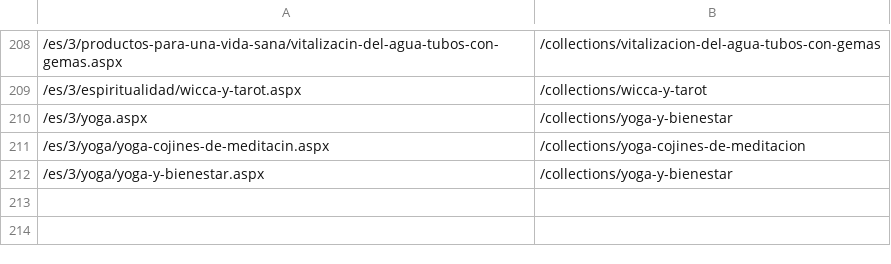
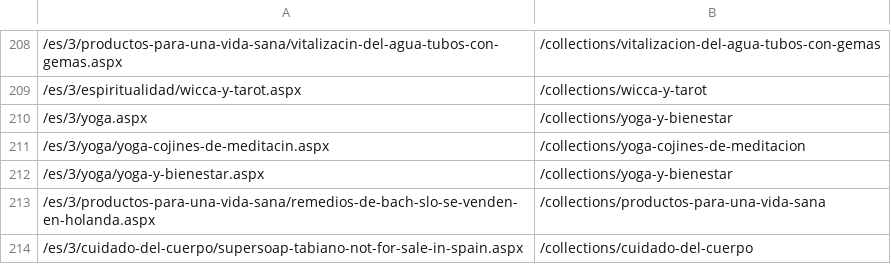
Before and after one commit to phoenix-import/phoenix-import.github.io, a CSV file: matching/collection_redirects_es.csv, drawn as a sheet; only a part is shown, gaps mark what is left out; the diff names each change by its address in the sheet, - before the commit and + after, or states it on an @@ line.

```diff
--- a/matching/collection_redirects_es.csv
+++ b/matching/collection_redirects_es.csv
+row 213: /es/3/productos-para-una-vida-sana/remedios-de-bach-slo-se-venden-en-holanda.aspx | /collections/productos-para-una-vida-sana
+row 214: /es/3/cuidado-del-cuerpo/supersoap-tabiano-not-for-sale-in-spain.aspx | /collections/cuidado-del-cuerpo
```
Also changed, not shown: matching/collection_redirects_de.csv, matching/collection_redirects_en.csv, 2 other files.
